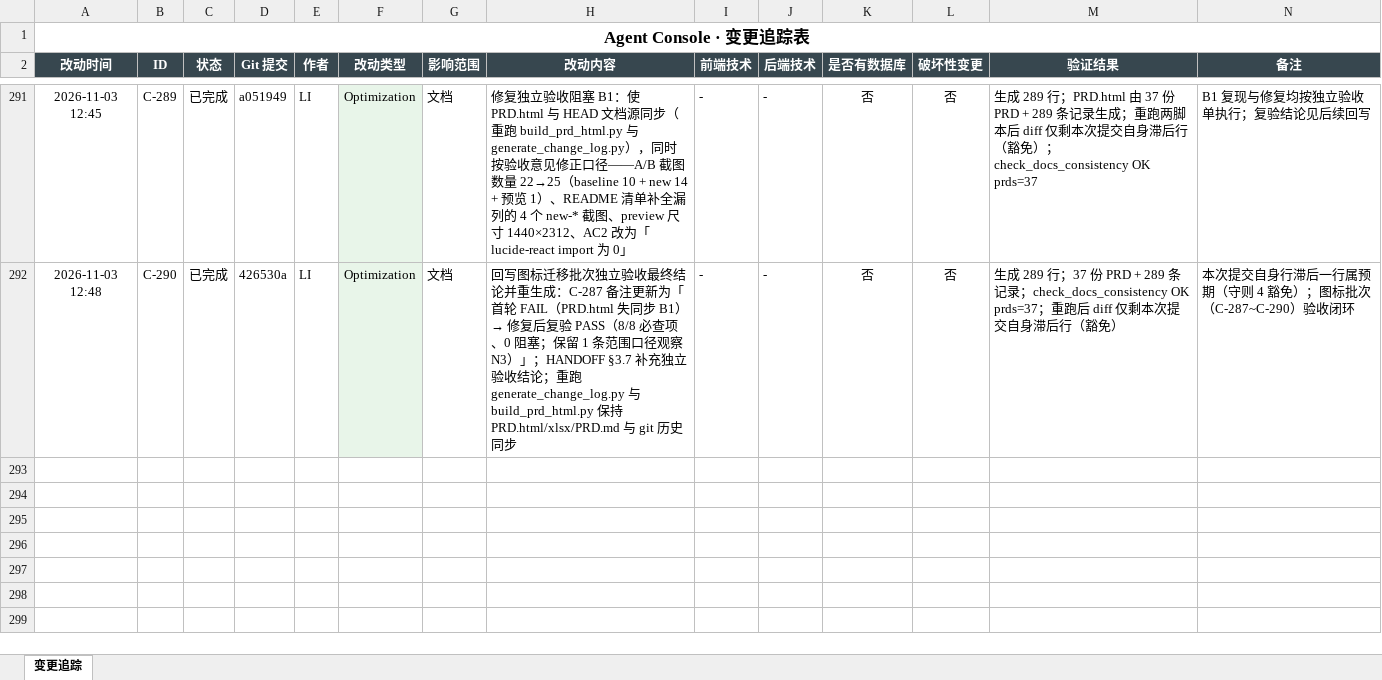
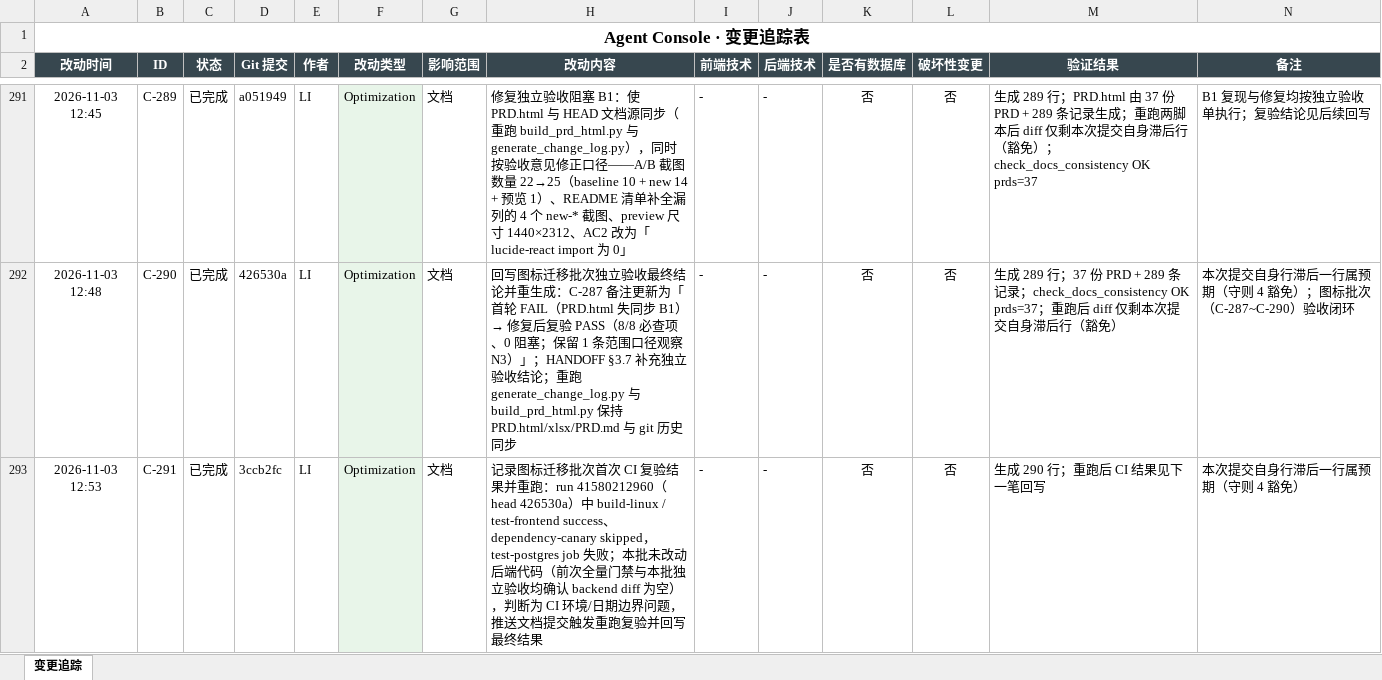
Before and after one commit to liwe123/Agent-Togterher, an Excel workbook: docs/Agent_Console_变更追踪.xlsx, sheet 变更追踪, drawn as a sheet; only a part is shown, gaps mark what is left out; values as stored, in another font and other column widths than the file's, no borders; the diff names each change by its address in the sheet, - before the commit and + after, or states it on an @@ line.

```diff
--- a/docs/Agent_Console_变更追踪.xlsx (sheet 变更追踪)
+++ b/docs/Agent_Console_变更追踪.xlsx (sheet 变更追踪)
+row 293: 2026-11-03 12:53 | C-291 | 已完成 | 3ccb2fc | LI | Optimization | 文档 | 记录图标迁移批次首次 CI 复验结果并重跑：run 41580212960（head 426530a）中 build-linux / test-frontend success、dependency-canary skipped，test-postgres job 失败；本批未改动后端代码（前次全量门禁与本批独立验收均确认 backend diff 为空），判断为 CI 环境/日期边界问题，推送文档提交触发重跑复验并回写最终结果 | - | - | 否 | 否 | 生成 290 行；重跑后 CI 结果见下一笔回写 | 本次提交自身行滞后一行属预期（守则 4 豁免）
```
Also changed, not shown: 4 other files.
